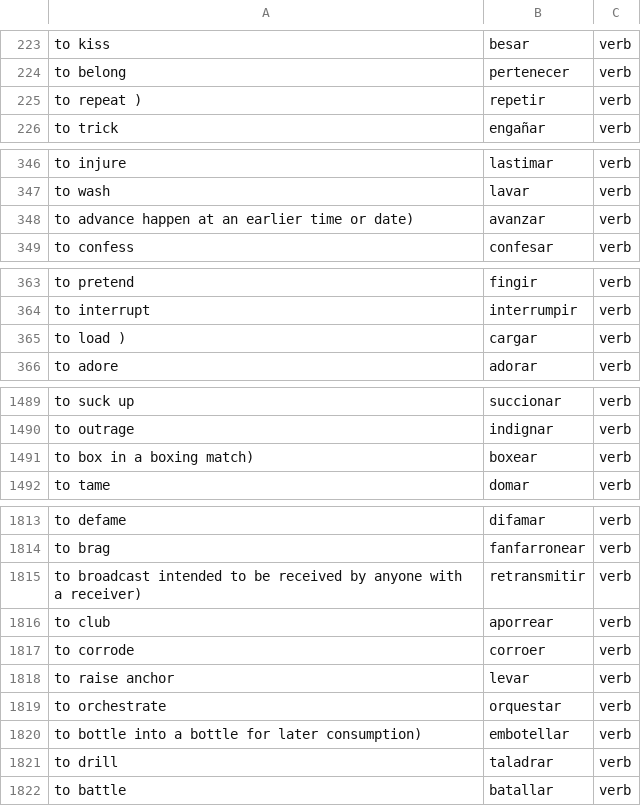
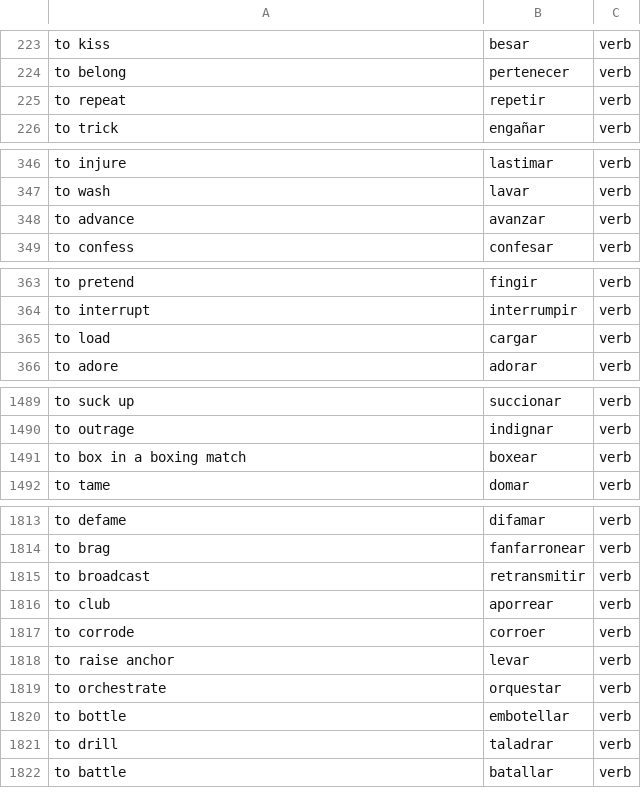
Before and after one commit to stingey/langflash, a CSV file: db/seeds/common_verbs.csv, drawn as a sheet; only a part is shown, gaps mark what is left out.

```diff
--- a/db/seeds/common_verbs.csv
+++ b/db/seeds/common_verbs.csv
@@ -224,3 +224,3 @@ to kiss,besar,verb
 to belong,pertenecer,verb
-to repeat ),repetir,verb
+to repeat,repetir,verb
 to trick,engañar,verb
@@ -347,3 +347,3 @@ to injure,lastimar,verb
 to wash,lavar,verb
-to advance happen at an earlier time or date),avanzar,verb
+to advance,avanzar,verb
 to confess,confesar,verb
@@ -364,3 +364,3 @@ to pretend,fingir,verb
 to interrupt,interrumpir,verb
-to load ),cargar,verb
+to load,cargar,verb
 to adore,adorar,verb
@@ -1490,3 +1490,3 @@ to suck up,succionar,verb
 to outrage,indignar,verb
-to box in a boxing match),boxear,verb
+to box in a boxing match,boxear,verb
 to tame,domar,verb
@@ -1814,3 +1814,3 @@ to defame,difamar,verb
 to brag,fanfarronear,verb
-to broadcast intended to be received by anyone with a receiver),retransmitir,verb
+to broadcast,retransmitir,verb
 to club,aporrear,verb
@@ -1819,3 +1819,3 @@ to raise anchor,levar,verb
 to orchestrate,orquestar,verb
-to bottle into a bottle for later consumption),embotellar,verb
+to bottle,embotellar,verb
 to drill,taladrar,verb
```
Also changed, not shown: 14 other files.
